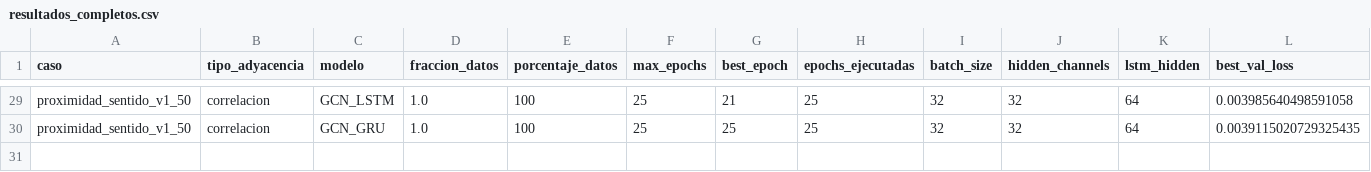
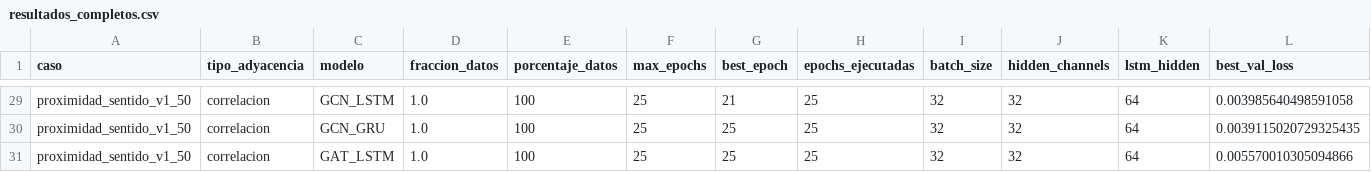
Before and after one commit to maisaarial/prediccion-congestion-trafico-gnn, a CSV file: results/experimentos_epocas_datos/run_20260518_131858/resultados_completos.csv, drawn as a sheet; only a part is shown, gaps mark what is left out; rows hold the shown columns only; the diff names each change by its address in the sheet, - before the commit and + after, or states it on an @@ line.

Commit message:
avance experimento: run_20260518_131858

```diff
--- a/results/experimentos_epocas_datos/run_20260518_131858/resultados_completos.csv
+++ b/results/experimentos_epocas_datos/run_20260518_131858/resultados_completos.csv
+row 31: proximidad_sentido_v1_50 | correlacion | GAT_LSTM | 1.0 | 100 | 25 | 25 | 25 | 32 | 32 | 64 | 0.005570010305094866
```
Also changed, not shown: 6 other files.
